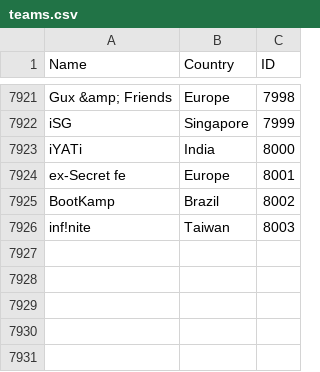
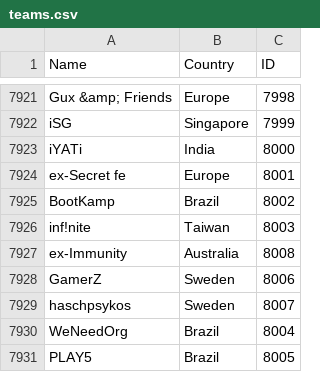
Before and after one commit to Liam-F/HLTV-Scraper, a CSV file: csv/teams.csv, drawn as a sheet; only a part is shown, gaps mark what is left out; the diff names each change by its address in the sheet, - before the commit and + after, or states it on an @@ line.

```diff
--- a/csv/teams.csv
+++ b/csv/teams.csv
+row 7927: ex-Immunity | Australia | 8008
+row 7928: GamerZ | Sweden | 8006
+row 7929: haschpsykos | Sweden | 8007
+row 7930: WeNeedOrg | Brazil | 8004
+row 7931: PLAY5 | Brazil | 8005
```
Also changed, not shown: csv/players.csv, 7 other files.
